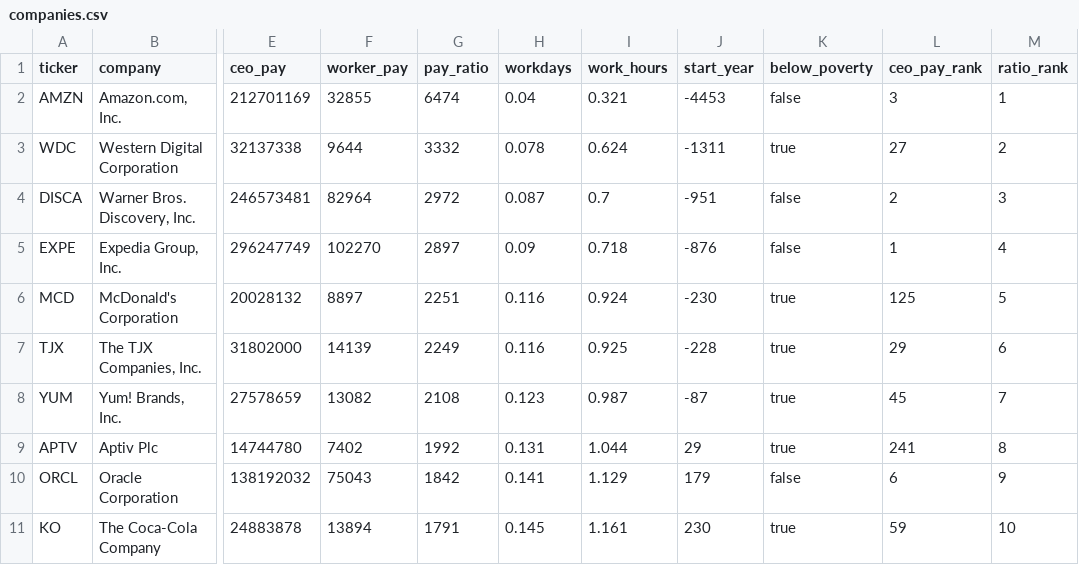
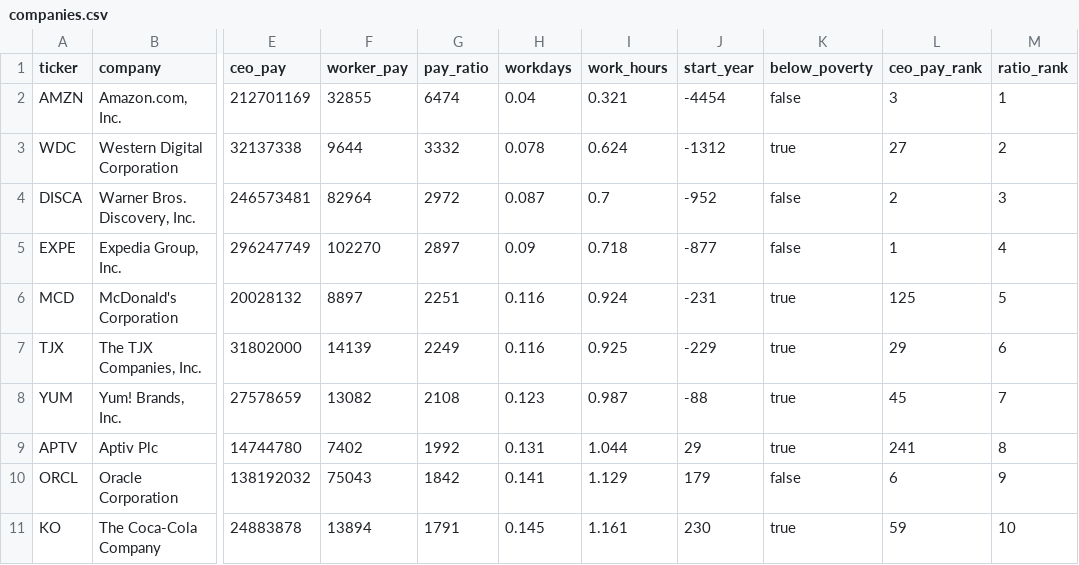
Before and after one commit to aisharashidahmed/CS1710-Final_Project, a CSV file: static/data/companies.csv, drawn as a sheet; only a part is shown, gaps mark what is left out; the diff names each change by its address in the sheet, - before the commit and + after, or states it on an @@ line.

Commit message:
Widen layout, add intro, fix company search, add time comparisons, and correct BCE years

```diff
--- a/static/data/companies.csv
+++ b/static/data/companies.csv
-J2 (start_year): -4453
+J2 (start_year): -4454
-J3 (start_year): -1311
+J3 (start_year): -1312
-J4 (start_year): -951
+J4 (start_year): -952
-J5 (start_year): -876
+J5 (start_year): -877
-J6 (start_year): -230
+J6 (start_year): -231
-J7 (start_year): -228
+J7 (start_year): -229
-J8 (start_year): -87
+J8 (start_year): -88
```
Also changed, not shown: 12 other files.
